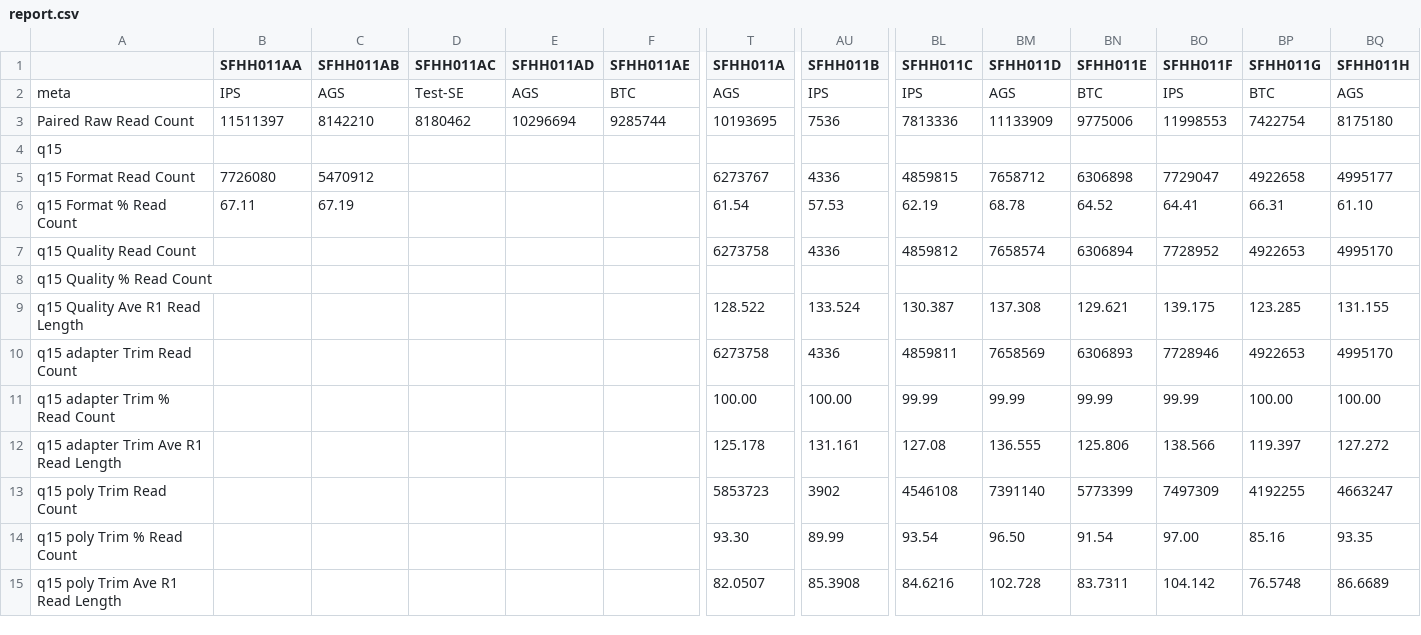
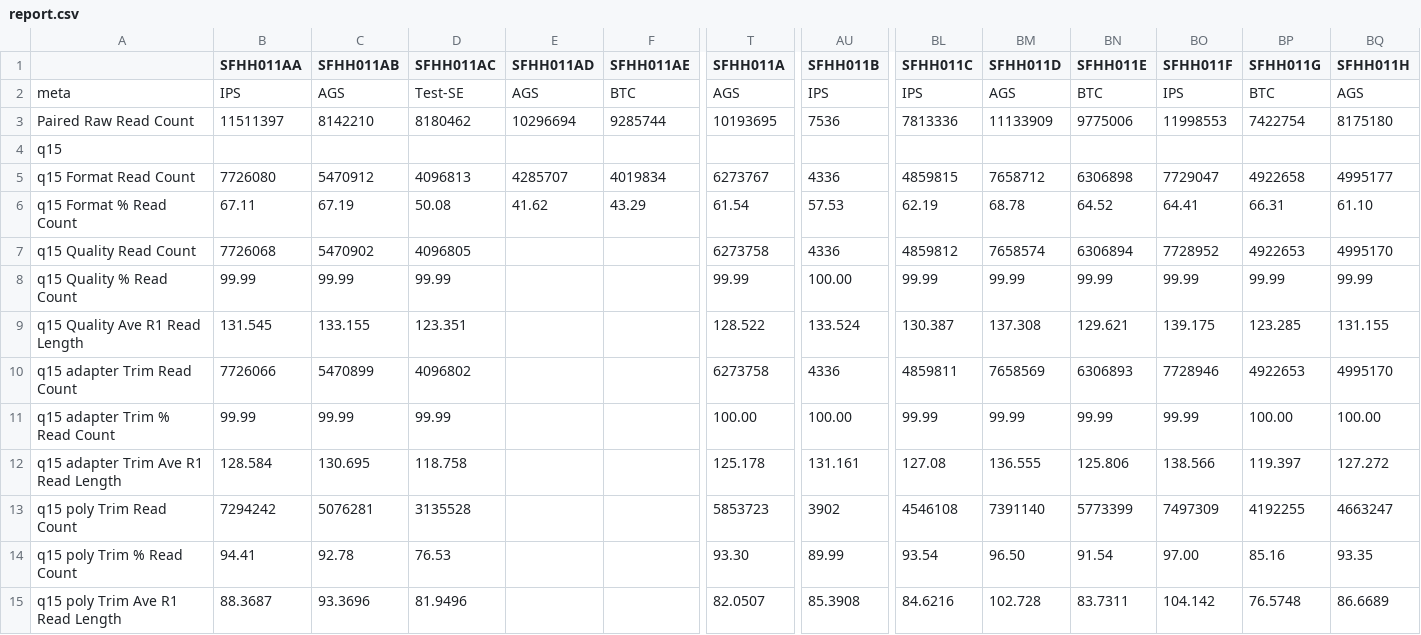
Before and after one commit to ucsffrancislab/genomics, a CSV file: data/20220610-EV/20221010-preprocess-trim-R1only-correction/report.csv, drawn as a sheet; only a part is shown, gaps mark what is left out; removed rows and columns are numbered as before the commit, all else as after; rows hold the shown columns only; the diff covers the shown part only; the diff names each change by its address in the sheet, - before the commit and + after, or states it on an @@ line.

Commit message:
Updated reports.

```diff
--- a/data/20220610-EV/20221010-preprocess-trim-R1only-correction/report.csv
+++ b/data/20220610-EV/20221010-preprocess-trim-R1only-correction/report.csv
-D5 (SFHH011AC): (empty)
+D5 (SFHH011AC): 4096813
-E5 (SFHH011AD): (empty)
+E5 (SFHH011AD): 4285707
-F5 (SFHH011AE): (empty)
+F5 (SFHH011AE): 4019834
-D6 (SFHH011AC): (empty)
+D6 (SFHH011AC): 50.08
-E6 (SFHH011AD): (empty)
+E6 (SFHH011AD): 41.62
-F6 (SFHH011AE): (empty)
+F6 (SFHH011AE): 43.29
-B7 (SFHH011AA): (empty)
+B7 (SFHH011AA): 7726068
-C7 (SFHH011AB): (empty)
+C7 (SFHH011AB): 5470902
-D7 (SFHH011AC): (empty)
+D7 (SFHH011AC): 4096805
-row 8: q15 Quality % Read Count
+row 8: q15 Quality % Read Count | 99.99 | 99.99 | 99.99 |  |  | 99.99 | 100.00 | 99.99 | 99.99 | 99.99 | 99.99 | 99.99 | 99.99
-B9 (SFHH011AA): (empty)
+B9 (SFHH011AA): 131.545
-C9 (SFHH011AB): (empty)
+C9 (SFHH011AB): 133.155
-D9 (SFHH011AC): (empty)
+D9 (SFHH011AC): 123.351
-B10 (SFHH011AA): (empty)
+B10 (SFHH011AA): 7726066
-C10 (SFHH011AB): (empty)
+C10 (SFHH011AB): 5470899
-D10 (SFHH011AC): (empty)
+D10 (SFHH011AC): 4096802
-B11 (SFHH011AA): (empty)
+B11 (SFHH011AA): 99.99
-C11 (SFHH011AB): (empty)
+C11 (SFHH011AB): 99.99
-D11 (SFHH011AC): (empty)
+D11 (SFHH011AC): 99.99
-B12 (SFHH011AA): (empty)
+B12 (SFHH011AA): 128.584
-C12 (SFHH011AB): (empty)
+C12 (SFHH011AB): 130.695
-D12 (SFHH011AC): (empty)
+D12 (SFHH011AC): 118.758
-B13 (SFHH011AA): (empty)
+B13 (SFHH011AA): 7294242
-C13 (SFHH011AB): (empty)
+C13 (SFHH011AB): 5076281
-D13 (SFHH011AC): (empty)
+D13 (SFHH011AC): 3135528
-B14 (SFHH011AA): (empty)
+B14 (SFHH011AA): 94.41
-C14 (SFHH011AB): (empty)
+C14 (SFHH011AB): 92.78
-D14 (SFHH011AC): (empty)
+D14 (SFHH011AC): 76.53
-B15 (SFHH011AA): (empty)
+B15 (SFHH011AA): 88.3687
-C15 (SFHH011AB): (empty)
+C15 (SFHH011AB): 93.3696
-D15 (SFHH011AC): (empty)
+D15 (SFHH011AC): 81.9496
```
Also changed, not shown: 12 edited cells elsewhere in this file.
